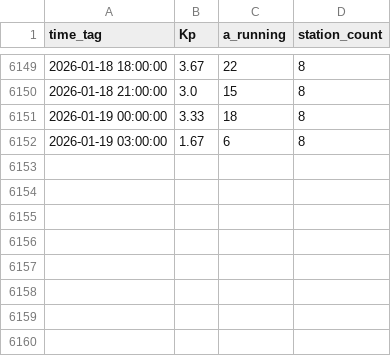
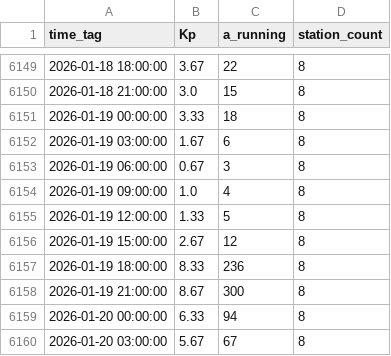
Before and after one commit to simuxakadiscgolfgod/Space-Weather, a CSV file: Planetary_K_Data/planetary_k_log.csv, drawn as a sheet; only a part is shown, gaps mark what is left out; the diff names each change by its address in the sheet, - before the commit and + after, or states it on an @@ line.

```diff
--- a/Planetary_K_Data/planetary_k_log.csv
+++ b/Planetary_K_Data/planetary_k_log.csv
+row 6153: 2026-01-19 06:00:00 | 0.67 | 3 | 8
+row 6154: 2026-01-19 09:00:00 | 1.0 | 4 | 8
+row 6155: 2026-01-19 12:00:00 | 1.33 | 5 | 8
+row 6156: 2026-01-19 15:00:00 | 2.67 | 12 | 8
+row 6157: 2026-01-19 18:00:00 | 8.33 | 236 | 8
+row 6158: 2026-01-19 21:00:00 | 8.67 | 300 | 8
+row 6159: 2026-01-20 00:00:00 | 6.33 | 94 | 8
+row 6160: 2026-01-20 03:00:00 | 5.67 | 67 | 8
```
Also changed, not shown: 7 other files.
